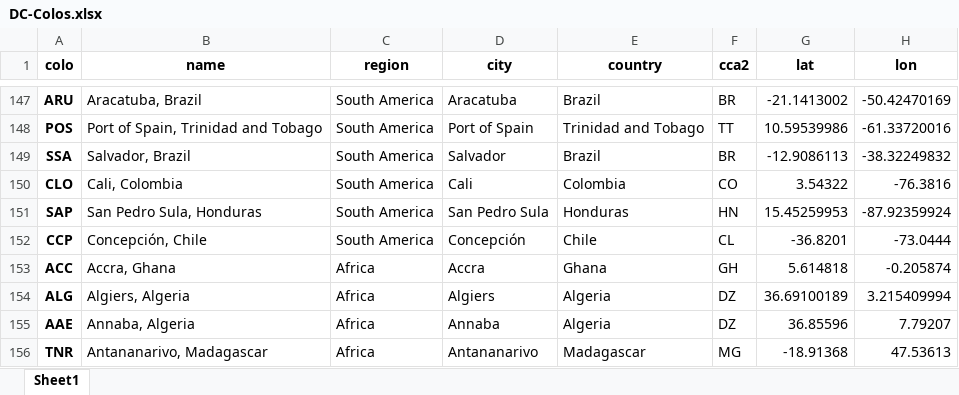
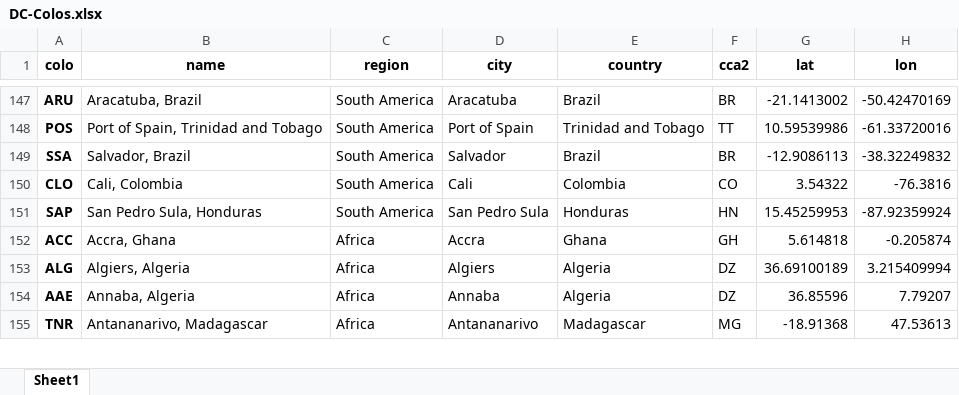
Before and after one commit to Netrvin/cloudflare-colo-list, an Excel workbook: DC-Colos.xlsx, sheet Sheet1, drawn as a sheet; only a part is shown, gaps mark what is left out; values as stored, in another font and other column widths than the file's, no borders; the diff names each change by its address in the sheet, - before the commit and + after, or states it on an @@ line.

```diff
--- a/DC-Colos.xlsx (sheet Sheet1)
+++ b/DC-Colos.xlsx (sheet Sheet1)
-row 152: CCP | Concepción, Chile | South America | Concepción | Chile | CL | -36.8201 | -73.0444
```
Also changed, not shown: 3 other files.
